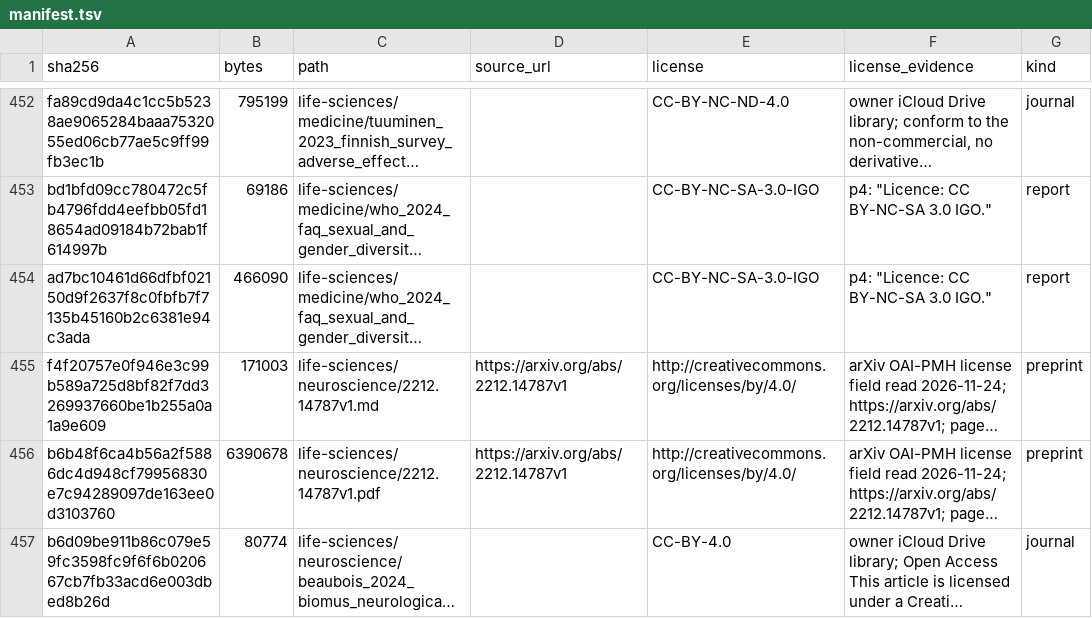
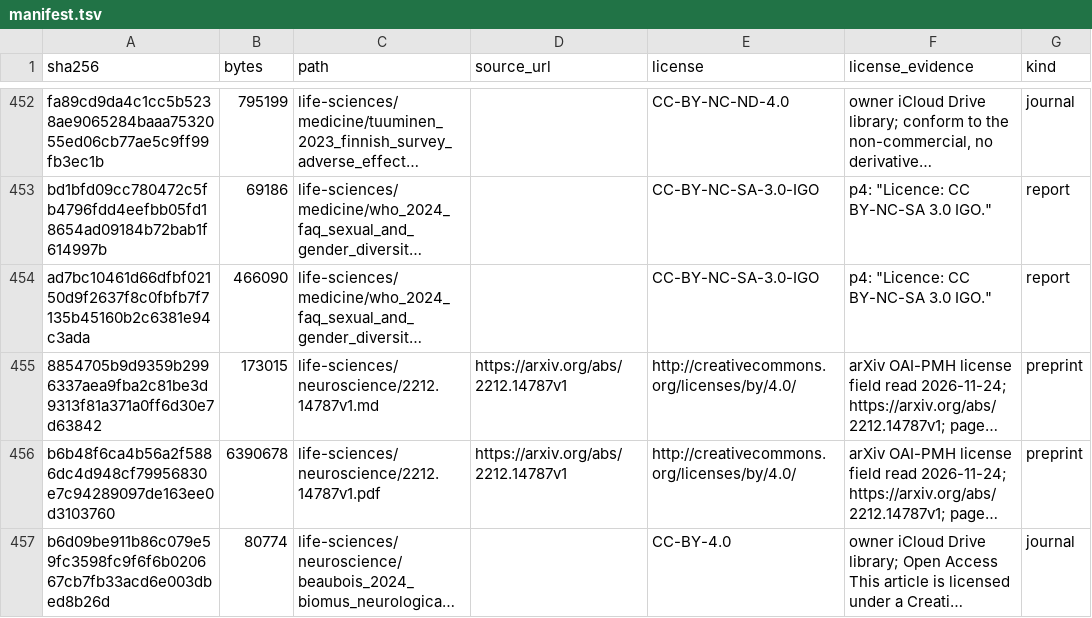
Before and after one commit to Oichkatzelesfrettschen/gororoba-documents-public, a TSV file: manifest.tsv, drawn as a sheet; only a part is shown, gaps mark what is left out; long unchanged cells end in …; the diff names each change by its address in the sheet, - before the commit and + after, or states it on an @@ line.

```diff
--- a/manifest.tsv
+++ b/manifest.tsv
-A455 (sha256): f4f20757e0f946e3c99b589a725d8bf82f7dd3269937660be1b255a0a1a9e609
+A455 (sha256): 8854705b9d9359b2996337aea9fba2c81be3d9313f81a371a0ff6d30e7d63842
-B455 (bytes): 171003
+B455 (bytes): 173015
```
Also changed, not shown: 1 other file.
